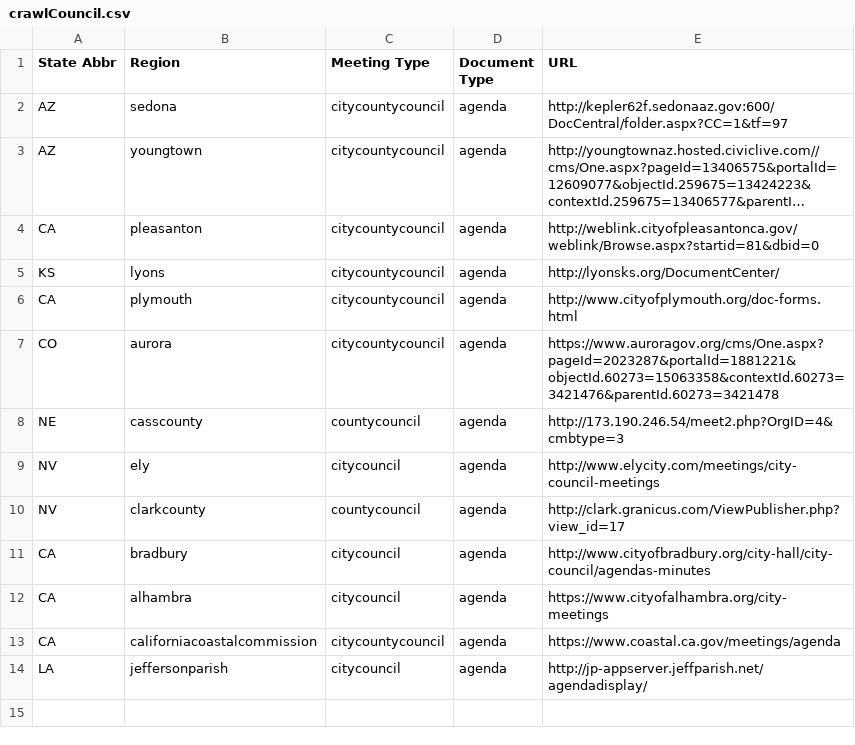
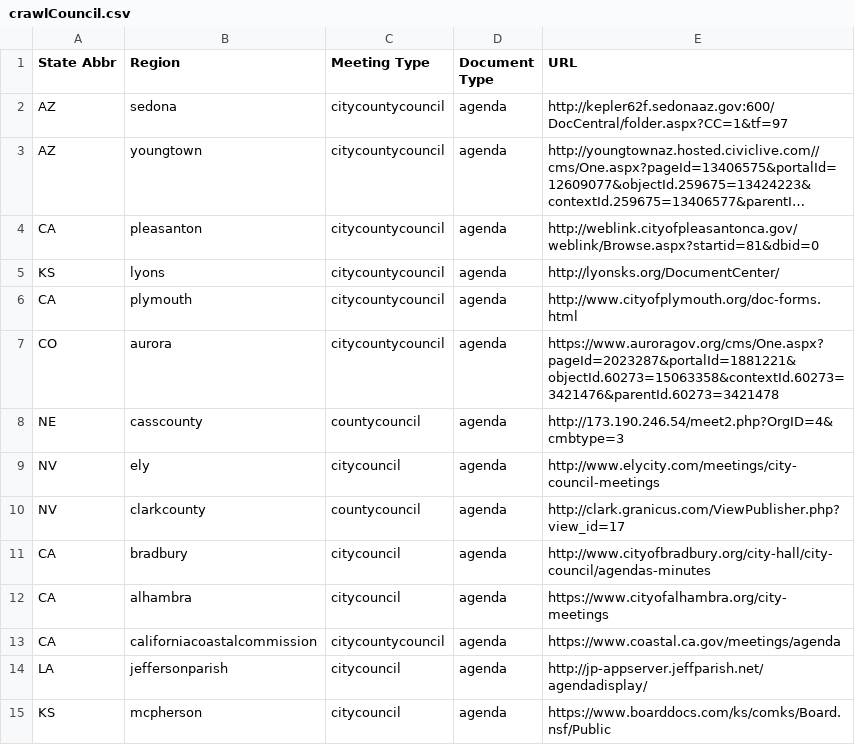
Before and after one commit to agendadiscovery/seleniumtester, a CSV file: out/production/resources/csv/crawlCouncil.csv, drawn as a sheet; long unchanged cells end in …; the diff names each change by its address in the sheet, - before the commit and + after, or states it on an @@ line.

```diff
--- a/out/production/resources/csv/crawlCouncil.csv
+++ b/out/production/resources/csv/crawlCouncil.csv
+row 15: KS | mcpherson | citycouncil | agenda | https://www.boarddocs.com/ks/comks/Board.nsf/Public
```
Also changed, not shown: src/main/resources/csv/crawlCouncil.csv, 11 other files.
